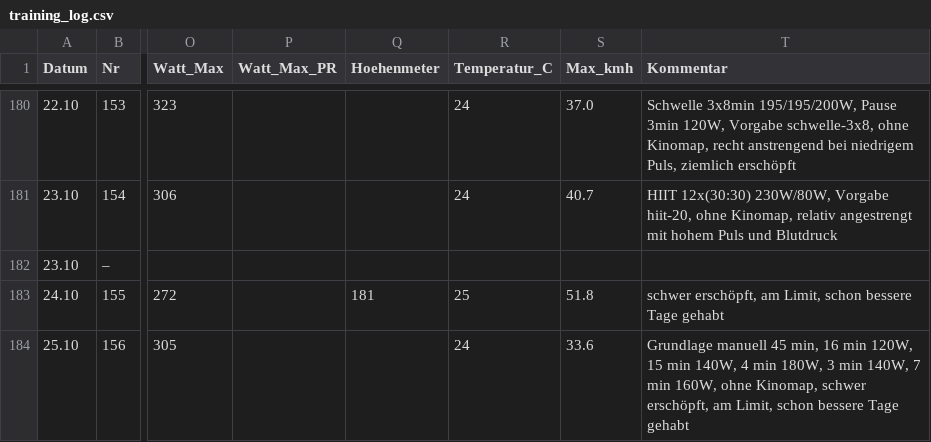
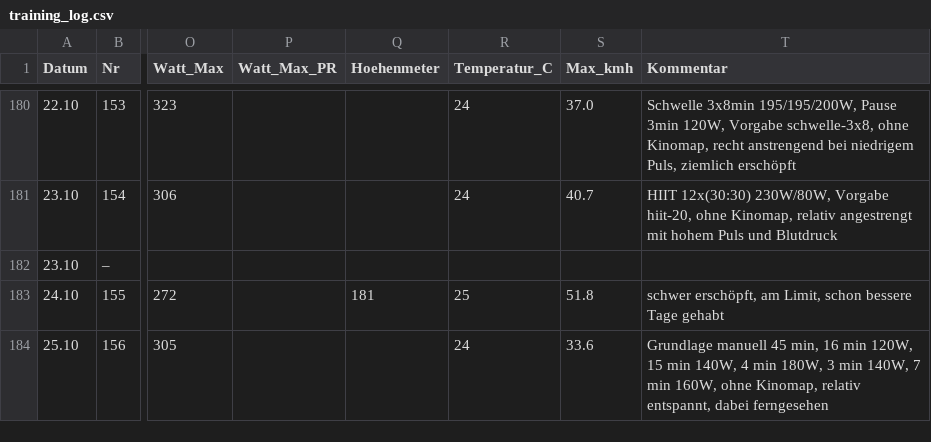
Before and after one commit to HelmutQualtinger/training, a CSV file: training_log.csv, drawn as a sheet; only a part is shown, gaps mark what is left out; the diff names each change by its address in the sheet, - before the commit and + after, or states it on an @@ line.

```diff
--- a/training_log.csv
+++ b/training_log.csv
-T184 (Kommentar): …ohne Kinomap, schwer erschöpft, am Limit, schon bessere Tage gehabt
+T184 (Kommentar): …ohne Kinomap, relativ entspannt, dabei ferngesehen
```
Also changed, not shown: 1 other file.
